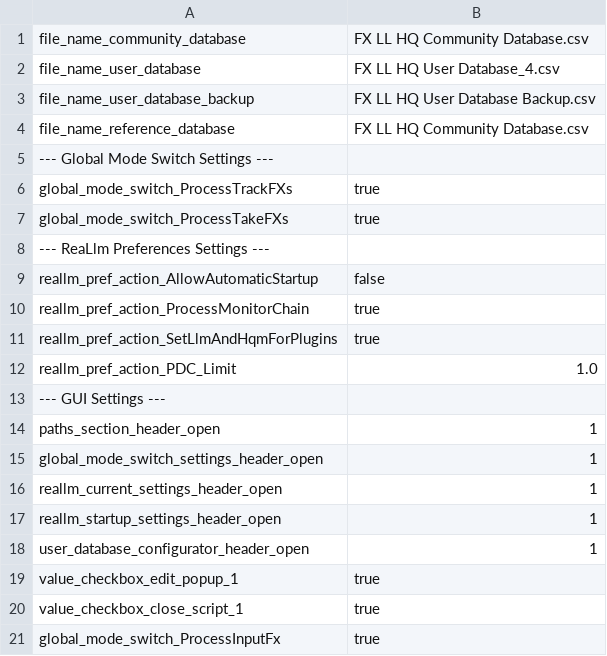
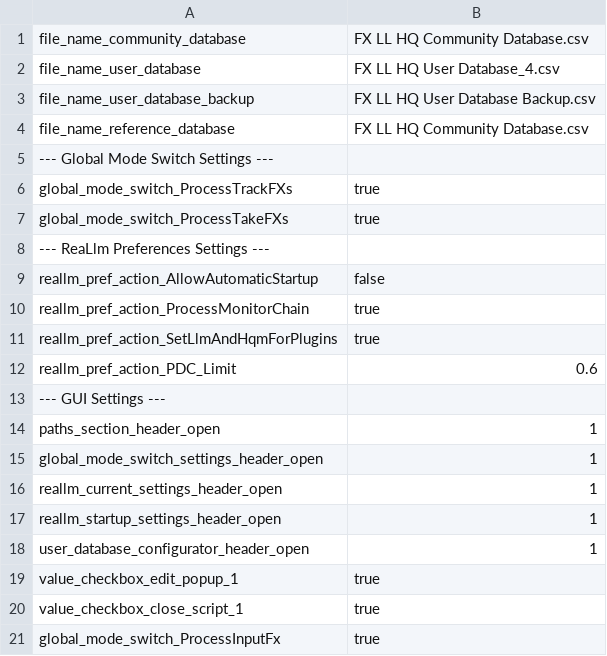
Before and after one commit to Hipox/ReaScripts, a CSV file: FX LL HQ Scripts Suite/FX LL HQ Global Variables.csv, drawn as a sheet.

```diff
--- a/FX LL HQ Scripts Suite/FX LL HQ Global Variables.csv
+++ b/FX LL HQ Scripts Suite/FX LL HQ Global Variables.csv
@@ -11,3 +11,3 @@ reallm_pref_action_ProcessMonitorChain;true
 reallm_pref_action_SetLlmAndHqmForPlugins;true
-reallm_pref_action_PDC_Limit;1.0
+reallm_pref_action_PDC_Limit;0.6
 --- GUI Settings ---
```
Also changed, not shown: 4 other files.
